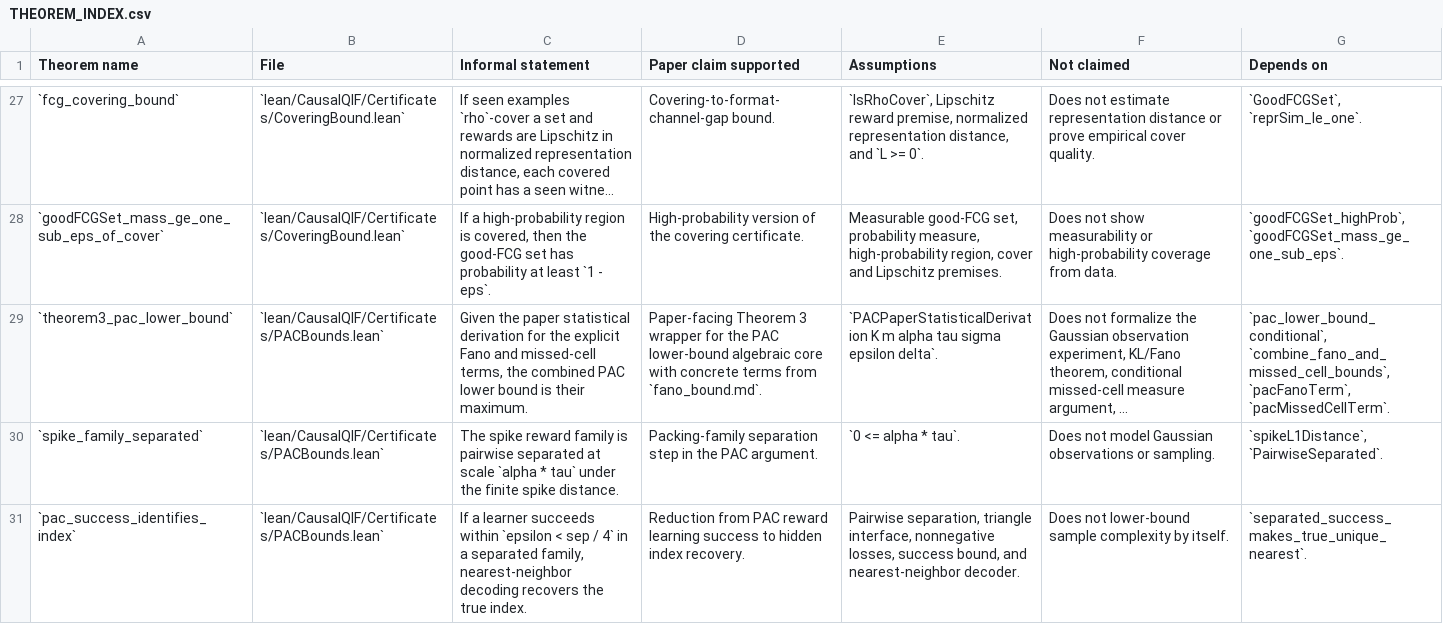
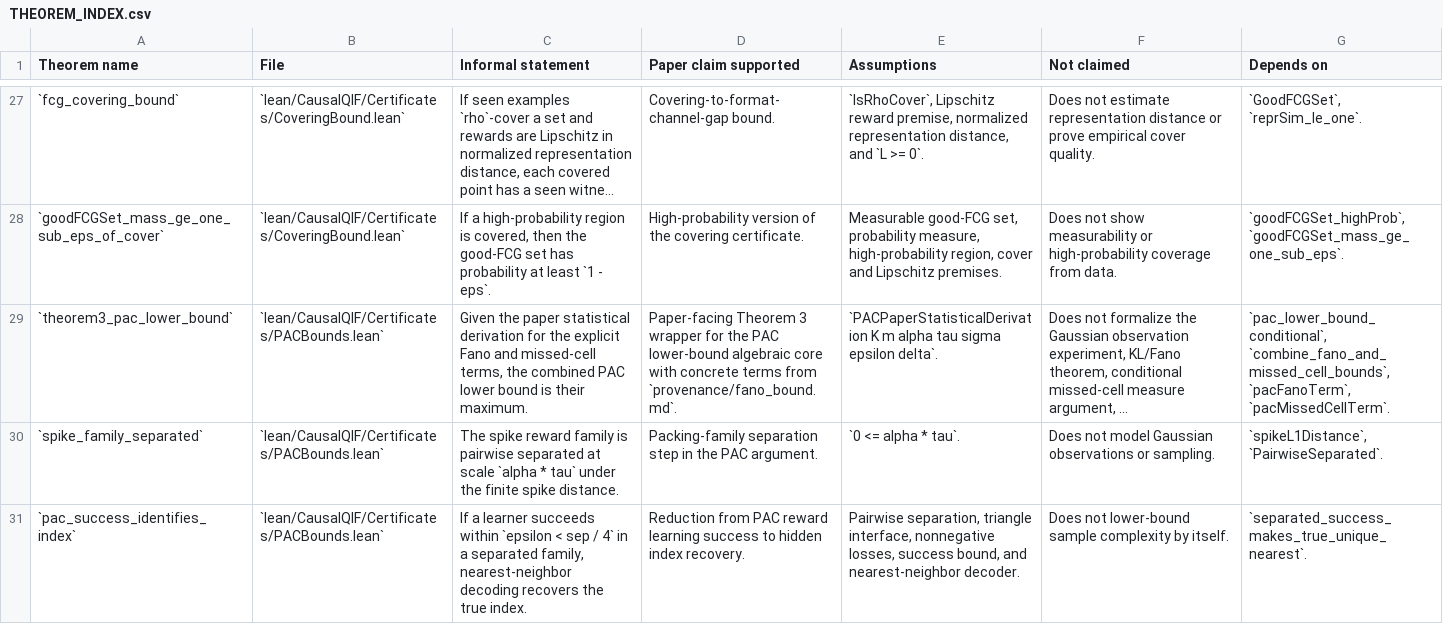
Before and after one commit to OstensibleParadox/CausalQIF, a CSV file: THEOREM_INDEX.csv, drawn as a sheet; only a part is shown, gaps mark what is left out; long unchanged cells end in …; the diff names each change by its address in the sheet, - before the commit and + after, or states it on an @@ line.

Commit message:
docs: move PAC bound derivation to provenance directory and update gitignore for lake build artifacts

```diff
--- a/THEOREM_INDEX.csv
+++ b/THEOREM_INDEX.csv
-D29 (Paper claim supported): …terms from `fano_bound.md`.
+D29 (Paper claim supported): …terms from `provenance/fano_bound.md`.
```
Also changed, not shown: 17 other files.
